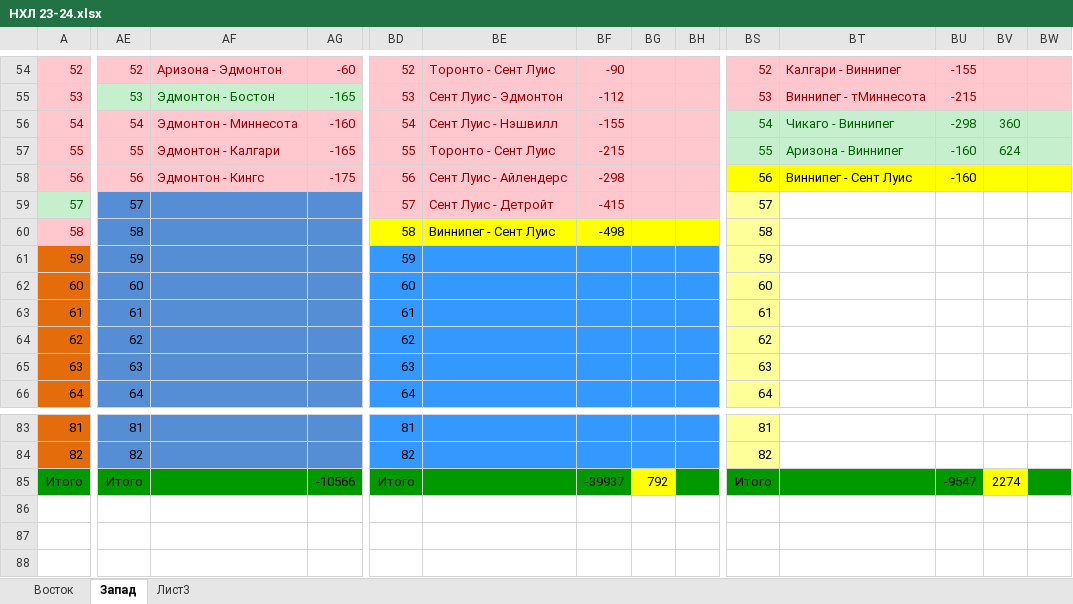
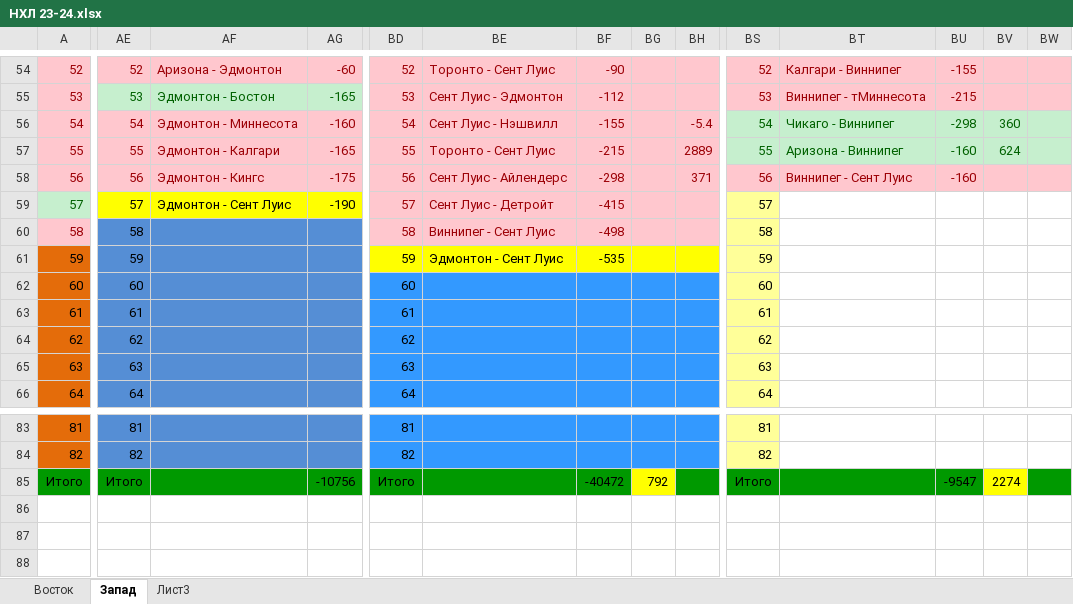
Before and after one commit to EugenySobyanin/Repository_1, an Excel workbook: Ставки/НХЛ 23-24.xlsx, sheet Запад, drawn as a sheet; only a part is shown, gaps mark what is left out; values as stored, in another font and other column widths than the file's, no borders; the diff covers the shown part only; the diff names each change by its address in the sheet, - before the commit and + after, or states it on an @@ line.

Commit message:
Ставки НХЛ

```diff
--- a/Ставки/НХЛ 23-24.xlsx (sheet Запад)
+++ b/Ставки/НХЛ 23-24.xlsx (sheet Запад)
-BH56: (empty)
+BH56: -5.4
-BH57: (empty)
+BH57: 2889
-BH58: (empty)
+BH58: 371
-BS58:BW58 fill: #FFFF00
+BS58:BW58 fill: #FFC7CE
-BS58:BU58 text colour: black
+BS58:BU58 text colour: #9C0006
-AE59:AG59 fill: #558ED5
+AE59:AG59 fill: #FFFF00
-AF59: (empty)
+AF59: Эдмонтон - Сент Луис
-AG59: (empty)
+AG59: -190
-BD60:BH60 fill: #FFFF00
+BD60:BH60 fill: #FFC7CE
-BD60:BF60 text colour: black
+BD60:BF60 text colour: #9C0006
-BD61:BH61 fill: #3399FF
+BD61:BH61 fill: #FFFF00
-BE61: (empty)
+BE61: Эдмонтон - Сент Луис
-BF61: (empty)
+BF61: -535
-AG85: -10566
+AG85: -10756
-BF85: -39937
+BF85: -40472
```
Also changed, not shown: cell formats elsewhere in this sheet, sheet Восток.
